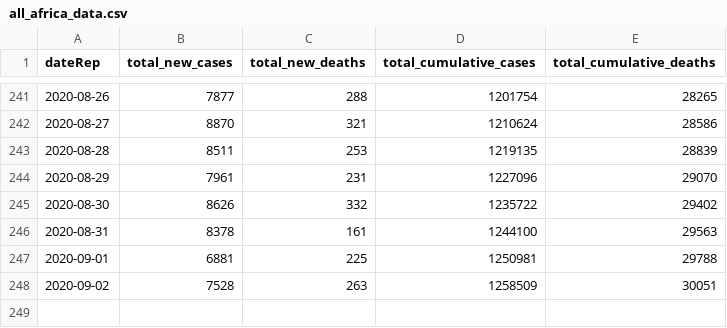
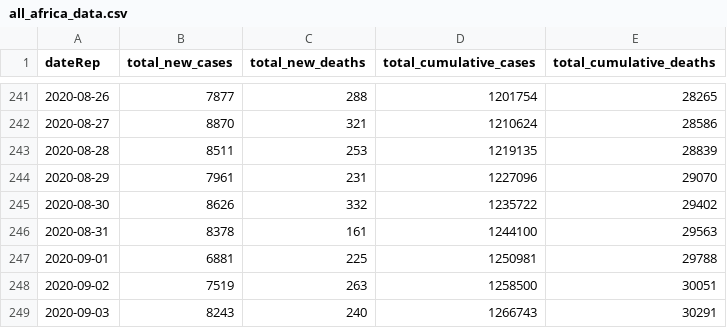
Before and after one commit to FinancialMarkets/latest_covid_africa_data, a CSV file: js_data/all_africa_data.csv, drawn as a sheet; only a part is shown, gaps mark what is left out.

Commit message:
updated all africa data

```diff
--- a/js_data/all_africa_data.csv
+++ b/js_data/all_africa_data.csv
@@ -247,2 +247,3 @@ dateRep,total_new_cases,total_new_deaths,total_cumulative_cases,total_cumulative
 2020-09-01,6881,225,1250981,29788
-2020-09-02,7528,263,1258509,30051
+2020-09-02,7519,263,1258500,30051
+2020-09-03,8243,240,1266743,30291
```
